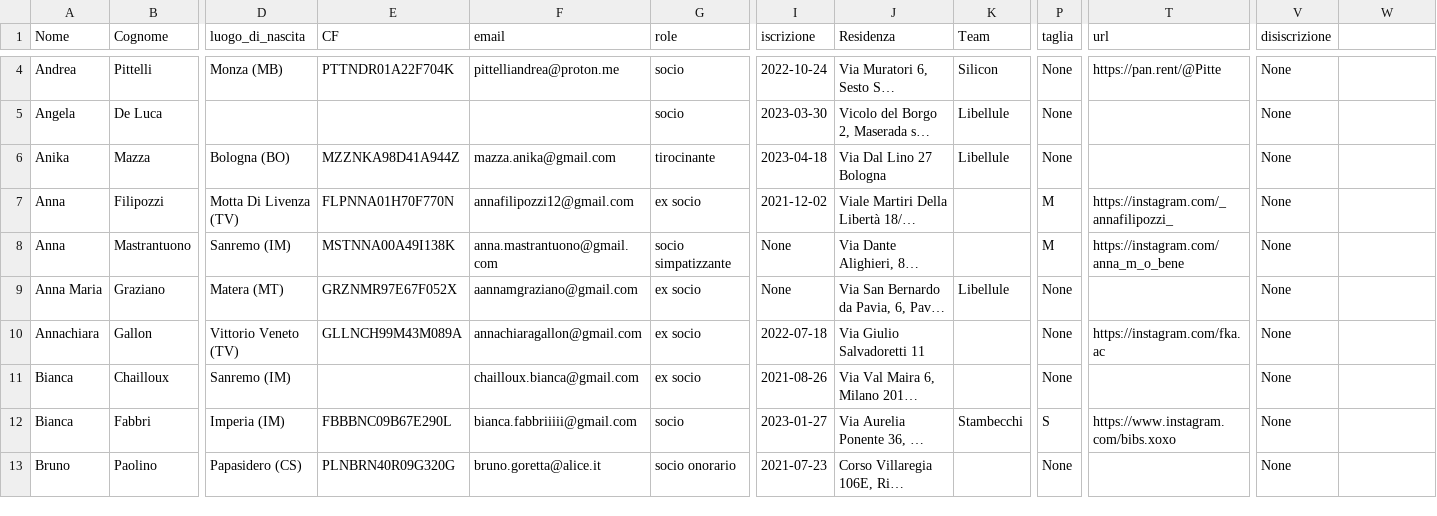
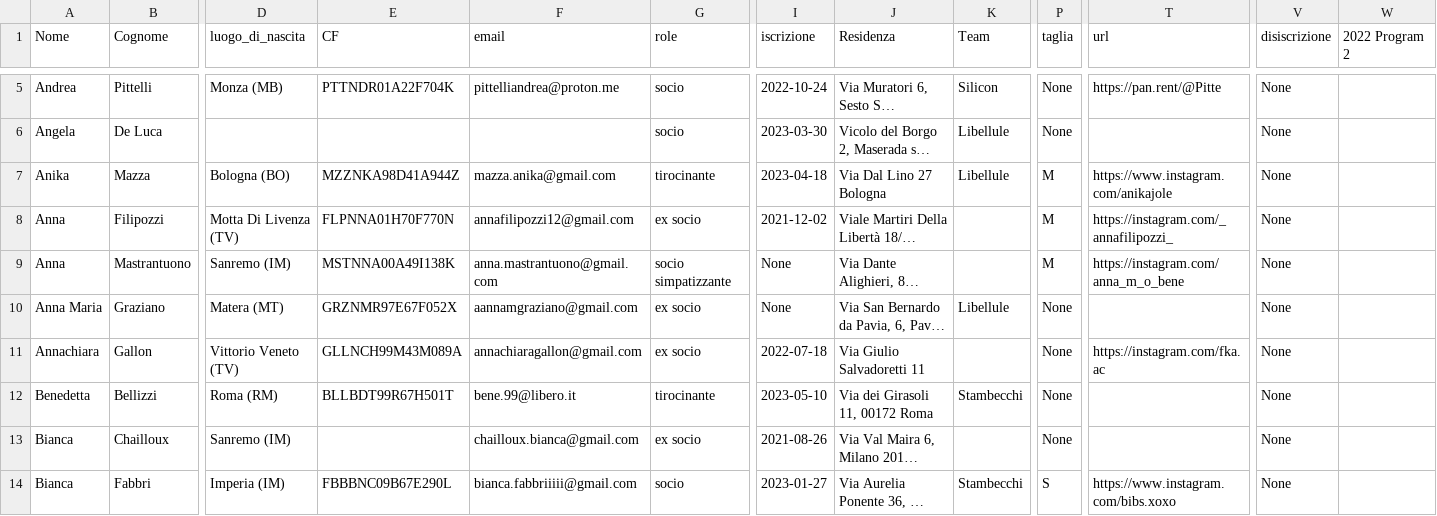
Before and after one commit to scambifestival/scambi.org, a CSV file: data/people.csv, drawn as a sheet; only a part is shown, gaps mark what is left out; the shorter side is filled out with more unchanged rows; long unchanged cells end in …; addresses are those after the commit; rows hold the shown columns only; the diff covers the shown part only; the diff names each change by its address in the sheet, - before the commit and + after, or states it on an @@ line.

Commit message:
Script updating.

```diff
--- a/data/people.csv
+++ b/data/people.csv
-W1: (empty)
+W1: 2022 Program 2
-P7 (taglia): None
+P7 (taglia): M
-T7 (url): (empty)
+T7 (url): https://www.instagram.com/anikajole
+row 12: Benedetta | Bellizzi | Roma (RM) | BLLBDT99R67H501T | bene.99@libero.it | tirocinante | 2023-05-10 | Via dei Girasoli 11, 00172 Roma | Stambecchi | None |  | None
```
Also changed, not shown: 1 added row and 7 edited cells elsewhere in this file.
